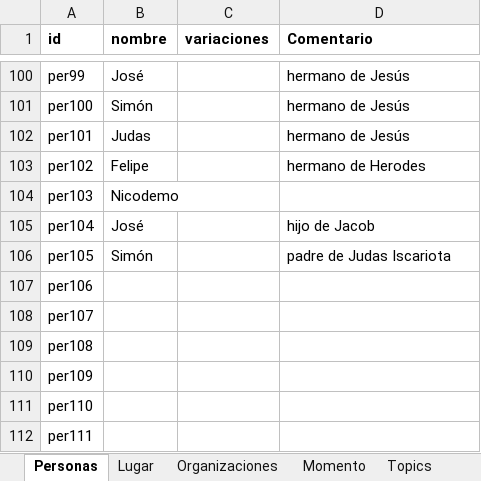
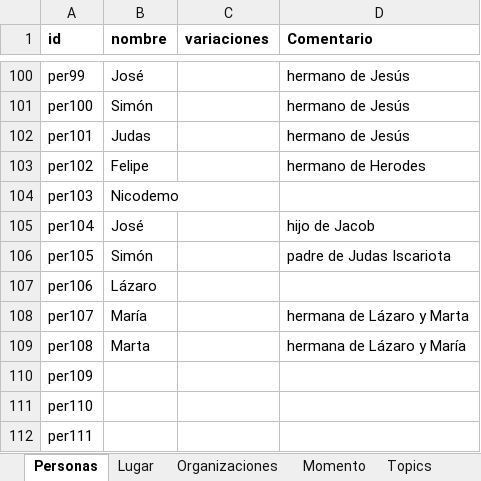
Before and after one commit to morethanbooks/XML-TEI-Bible, an Excel workbook: ontology.xlsx, sheet Personas, drawn as a sheet; only a part is shown, gaps mark what is left out; values as stored, in another font and other column widths than the file's, no borders; the diff names each change by its address in the sheet, - before the commit and + after, or states it on an @@ line.

```diff
--- a/ontology.xlsx (sheet Personas)
+++ b/ontology.xlsx (sheet Personas)
-B107 (nombre): (empty)
+B107 (nombre): Lázaro
-B108 (nombre): (empty)
+B108 (nombre): María
-D108 (Comentario): (empty)
+D108 (Comentario): hermana de Lázaro y Marta
-B109 (nombre): (empty)
+B109 (nombre): Marta
-D109 (Comentario): (empty)
+D109 (Comentario): hermana de Lázaro y María
```
Also changed, not shown: sheet Organizaciones, sheet Lugar, 1 other file.
